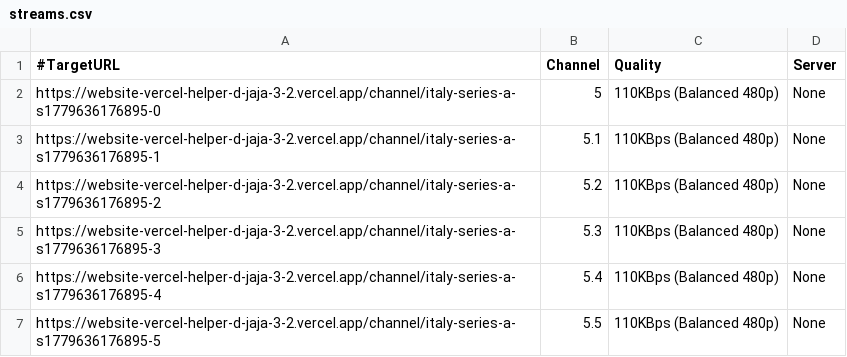
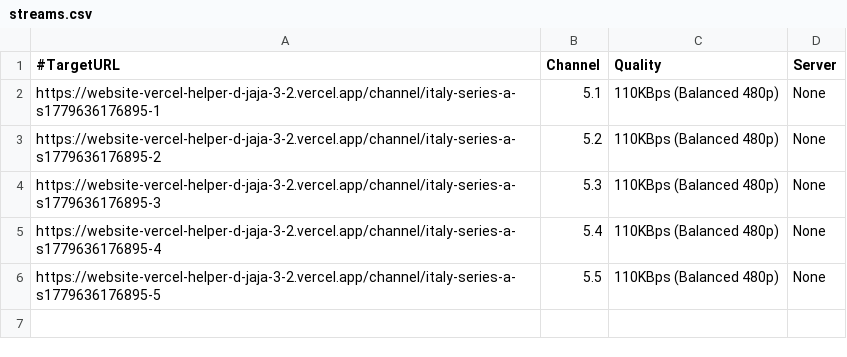
Before and after one commit to siddu5991079-ai/baduuu-tv-1, a CSV file: streams.csv, drawn as a sheet.

Commit message:
Update streams.csv

```diff
--- a/streams.csv
+++ b/streams.csv
@@ -1,3 +1,2 @@
 #TargetURL,Channel,Quality,Server
-https://website-vercel-helper-d-jaja-3-2.vercel.app/channel/italy-series-a-s1779636176895-0,5,110KBps (Balanced 480p),None
 https://website-vercel-helper-d-jaja-3-2.vercel.app/channel/italy-series-a-s1779636176895-1,5.1,110KBps (Balanced 480p),None
```
